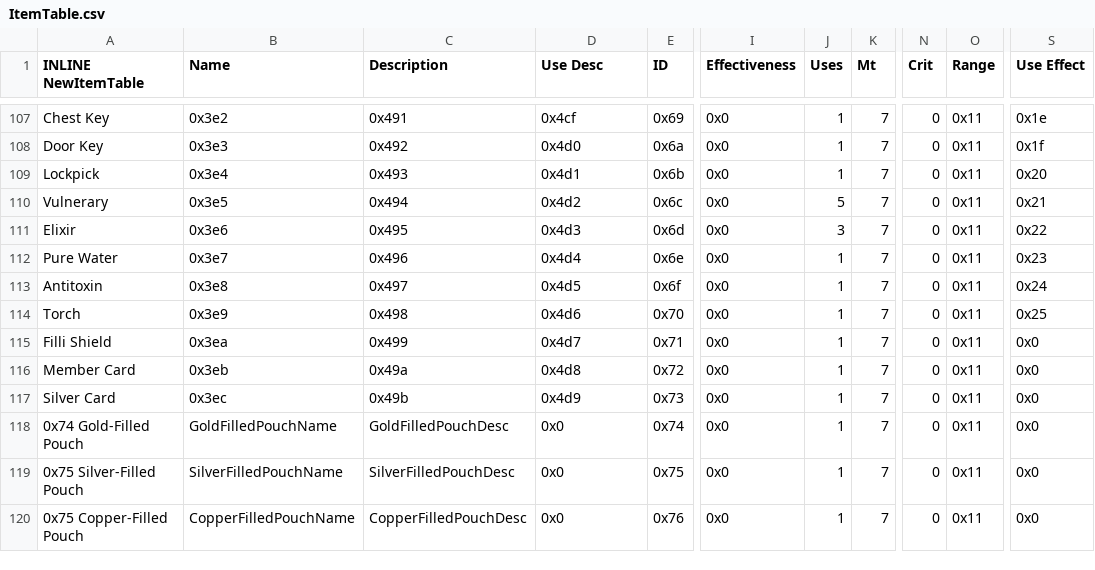
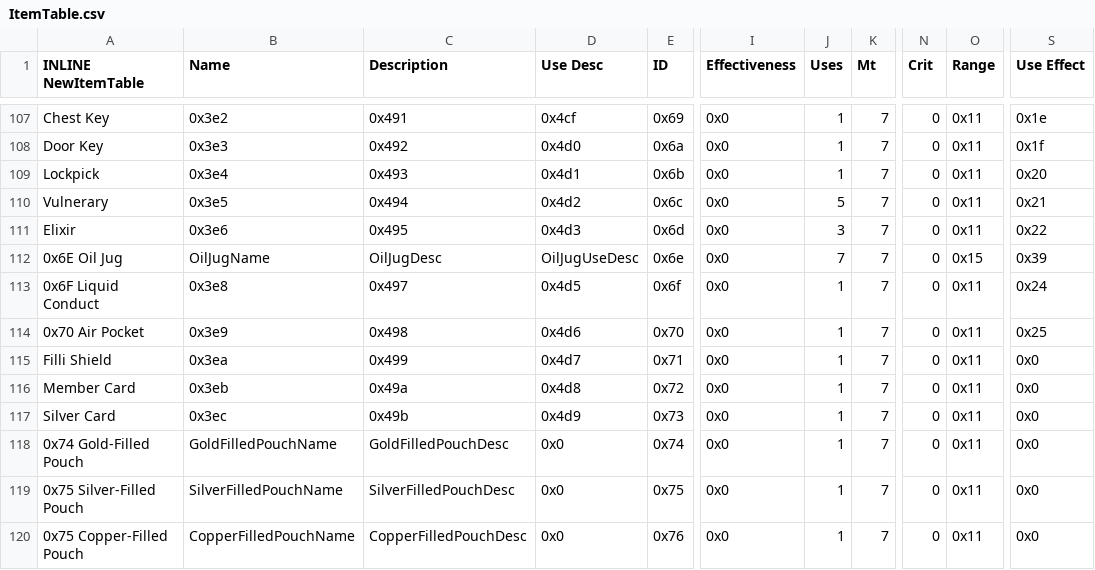
Before and after one commit to GigaExcalibur/Devotia, a CSV file: Tables/NightmareModules/Items/ItemTable.csv, drawn as a sheet; only a part is shown, gaps mark what is left out; the diff names each change by its address in the sheet, - before the commit and + after, or states it on an @@ line.

```diff
--- a/Tables/NightmareModules/Items/ItemTable.csv
+++ b/Tables/NightmareModules/Items/ItemTable.csv
-A112 (INLINE NewItemTable): Pure Water
+A112 (INLINE NewItemTable): 0x6E Oil Jug
-B112 (Name): 0x3e7
+B112 (Name): OilJugName
-C112 (Description): 0x496
+C112 (Description): OilJugDesc
-D112 (Use Desc): 0x4d4
+D112 (Use Desc): OilJugUseDesc
-J112 (Uses): 1
+J112 (Uses): 7
-O112 (Range): 0x11
+O112 (Range): 0x15
-S112 (Use Effect): 0x23
+S112 (Use Effect): 0x39
-A113 (INLINE NewItemTable): Antitoxin
+A113 (INLINE NewItemTable): 0x6F Liquid Conduct
-A114 (INLINE NewItemTable): Torch
+A114 (INLINE NewItemTable): 0x70 Air Pocket
```
Also changed, not shown: Tables/NightmareModules/ItemEffectRevamp/Item_Effect_Revamp.csv, 12 other files.
